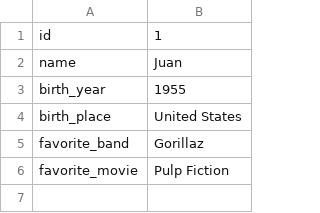
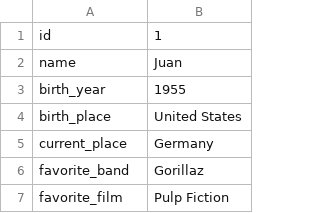
Before and after one commit to nilsimda/memorAI, a CSV file: recommender/users.csv, drawn as a sheet; addresses are those after the commit; the diff names each change by its address in the sheet, - before the commit and + after, or states it on an @@ line.

```diff
--- a/recommender/users.csv
+++ b/recommender/users.csv
+row 5: current_place | Germany
-A7: favorite_movie
+A7: favorite_film
```
Also changed, not shown: 6 other files.
